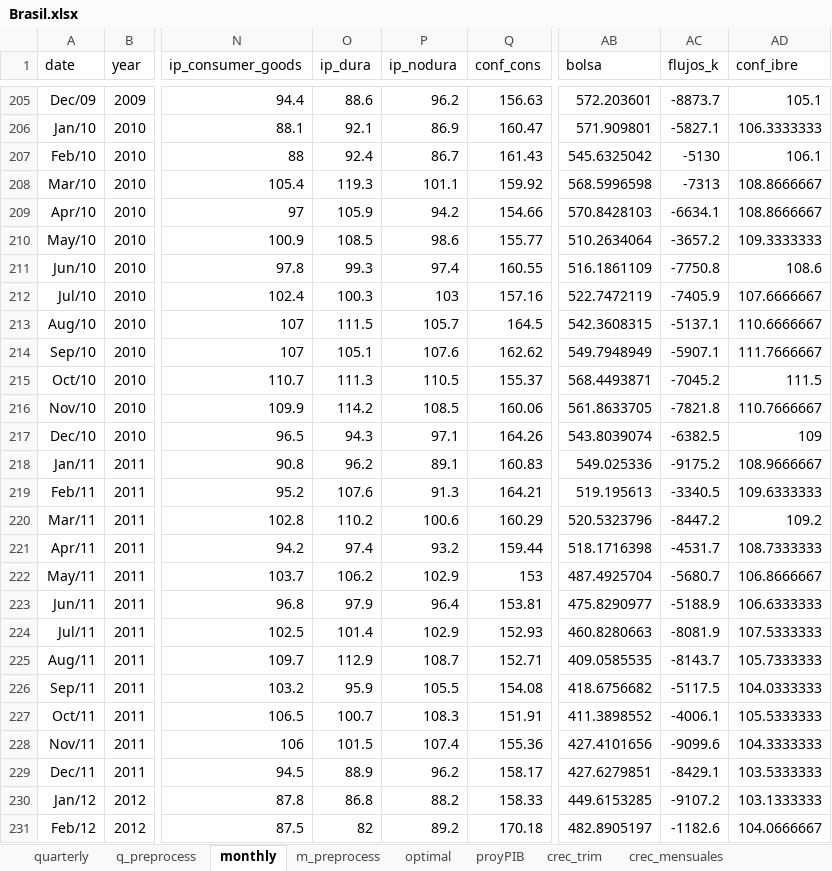
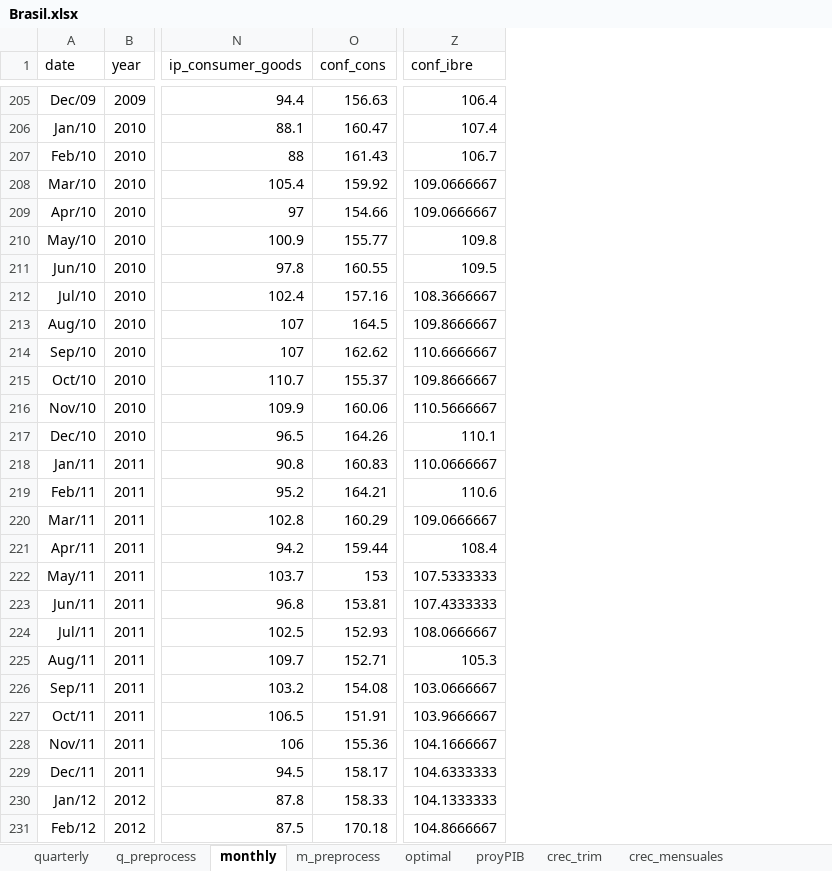
Before and after one commit to ricardomayerb/dde_forecast, an Excel workbook: data/Brasil.xlsx, sheet monthly, drawn as a sheet; only a part is shown, gaps mark what is left out; values as stored, in another font and other column widths than the file's, no borders; removed rows and columns are numbered as before the commit, all else as after; the diff covers the shown part only; the diff names each change by its address in the sheet, - before the commit and + after, or states it on an @@ line.

```diff
--- a/data/Brasil.xlsx (sheet monthly)
+++ b/data/Brasil.xlsx (sheet monthly)
-column O (ip_dura), rows 205-231: 88.6 | 92.1 | 92.4 | 119.3 | 105.9 | 108.5 | 99.3 | 100.3 | 111.5 | 105.1 | 111.3 | 114.2 | 94.3 | 96.2 | 107.6 | 110.2 | 97.4 | 106.2 | 97.9 | 101.4 | 112.9 | 95.9 | 100.7 | 101.5 | 88.9 | 86.8 | 82
-column P (ip_nodura), rows 205-231: 96.2 | 86.9 | 86.7 | 101.1 | 94.2 | 98.6 | 97.4 | 103 | 105.7 | 107.6 | 110.5 | 108.5 | 97.1 | 89.1 | 91.3 | 100.6 | 93.2 | 102.9 | 96.4 | 102.9 | 108.7 | 105.5 | 108.3 | 107.4 | 96.2 | 88.2 | 89.2
-column AB (bolsa), rows 205-231: 572.203601 | 571.909801 | 545.6325042 | 568.5996598 | 570.8428103 | 510.2634064 | 516.1861109 | 522.7472119 | 542.3608315 | 549.7948949 | 568.4493871 | 561.8633705 | 543.8039074 | 549.025336 | 519.195613 | 520.5323796 | 518.1716398 | 487.4925704 | 475.8290977 | 460.8280663 | 409.0585535 | 418.6756682 | 411.3898552 | 427.4101656 | 427.6279851 | 449.6153285 | 482.8905197
-column AC (flujos_k), rows 205-231: -8873.7 | -5827.1 | -5130 | -7313 | -6634.1 | -3657.2 | -7750.8 | -7405.9 | -5137.1 | -5907.1 | -7045.2 | -7821.8 | -6382.5 | -9175.2 | -3340.5 | -8447.2 | -4531.7 | -5680.7 | -5188.9 | -8081.9 | -8143.7 | -5117.5 | -4006.1 | -9099.6 | -8429.1 | -9107.2 | -1182.6
-Z205 (conf_ibre): 105.1
+Z205 (conf_ibre): 106.4
-Z206 (conf_ibre): 106.3333333
+Z206 (conf_ibre): 107.4
-Z207 (conf_ibre): 106.1
+Z207 (conf_ibre): 106.7
-Z208:Z209 (conf_ibre): 108.8666667
+Z208:Z209 (conf_ibre): 109.0666667
-Z210 (conf_ibre): 109.3333333
+Z210 (conf_ibre): 109.8
-Z211 (conf_ibre): 108.6
+Z211 (conf_ibre): 109.5
-Z212 (conf_ibre): 107.6666667
+Z212 (conf_ibre): 108.3666667
-Z213 (conf_ibre): 110.6666667
+Z213 (conf_ibre): 109.8666667
-Z214 (conf_ibre): 111.7666667
+Z214 (conf_ibre): 110.6666667
-Z215 (conf_ibre): 111.5
+Z215 (conf_ibre): 109.8666667
-Z216 (conf_ibre): 110.7666667
+Z216 (conf_ibre): 110.5666667
-Z217 (conf_ibre): 109
+Z217 (conf_ibre): 110.1
-Z218 (conf_ibre): 108.9666667
+Z218 (conf_ibre): 110.0666667
-Z219 (conf_ibre): 109.6333333
+Z219 (conf_ibre): 110.6
-Z220 (conf_ibre): 109.2
+Z220 (conf_ibre): 109.0666667
-Z221 (conf_ibre): 108.7333333
+Z221 (conf_ibre): 108.4
-Z222 (conf_ibre): 106.8666667
+Z222 (conf_ibre): 107.5333333
-Z223 (conf_ibre): 106.6333333
+Z223 (conf_ibre): 107.4333333
-Z224 (conf_ibre): 107.5333333
+Z224 (conf_ibre): 108.0666667
-Z225 (conf_ibre): 105.7333333
+Z225 (conf_ibre): 105.3
-Z226 (conf_ibre): 104.0333333
+Z226 (conf_ibre): 103.0666667
-Z227 (conf_ibre): 105.5333333
+Z227 (conf_ibre): 103.9666667
-Z228 (conf_ibre): 104.3333333
+Z228 (conf_ibre): 104.1666667
-Z229 (conf_ibre): 103.5333333
+Z229 (conf_ibre): 104.6333333
-Z230 (conf_ibre): 103.1333333
+Z230 (conf_ibre): 104.1333333
-Z231 (conf_ibre): 104.0666667
+Z231 (conf_ibre): 104.8666667
```
Also changed, not shown: 269 edited cells elsewhere in this sheet, sheet m_preprocess, sheet q_preprocess, sheet quarterly, sheet crec_trim, sheet optimal, sheet proyPIB, 1 more sheet, formulas that keep their value, charts or pictures, 17 other files.
